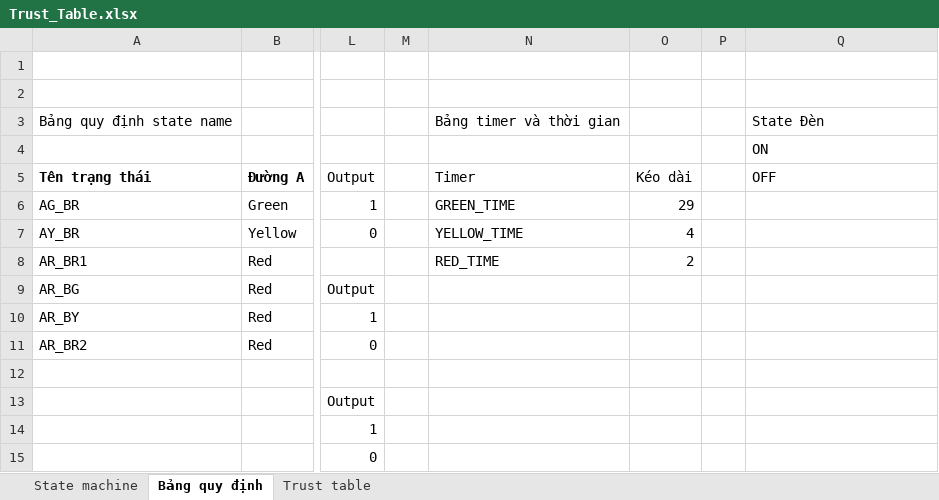
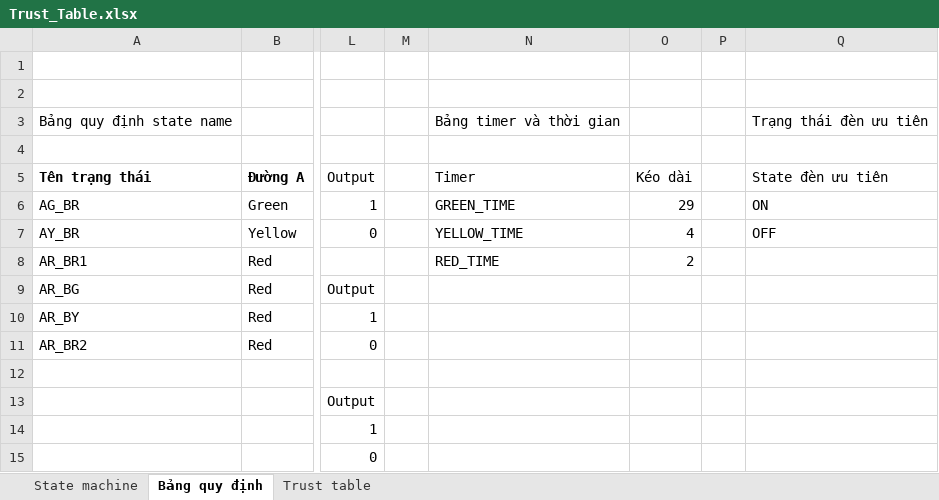
Before and after one commit to hotandat1995/Algorithm, an Excel workbook: Verilog/Thesis_FPGA_Traffic_Light/Trust_Table/Trust_Table.xlsx, sheet Bảng quy định, drawn as a sheet; only a part is shown, gaps mark what is left out; values as stored, in another font and other column widths than the file's, no borders; the diff names each change by its address in the sheet, - before the commit and + after, or states it on an @@ line.

```diff
--- a/Verilog/Thesis_FPGA_Traffic_Light/Trust_Table/Trust_Table.xlsx (sheet Bảng quy định)
+++ b/Verilog/Thesis_FPGA_Traffic_Light/Trust_Table/Trust_Table.xlsx (sheet Bảng quy định)
-Q3 (State đèn ưu tiên): State Đèn
+Q3 (State đèn ưu tiên): Trạng thái đèn ưu tiên
-Q4 (State đèn ưu tiên): ON
+Q4 (State đèn ưu tiên): (empty)
-Q5: OFF
+Q5: State đèn ưu tiên
-Q6 (State đèn ưu tiên): (empty)
+Q6 (State đèn ưu tiên): ON
-Q7 (State đèn ưu tiên): (empty)
+Q7 (State đèn ưu tiên): OFF
```
Also changed, not shown: sheet Trust table, charts or pictures, Verilog/Thesis_FPGA_Traffic_Light/output_file/Phan_tich.xlsx, 1 other file.
